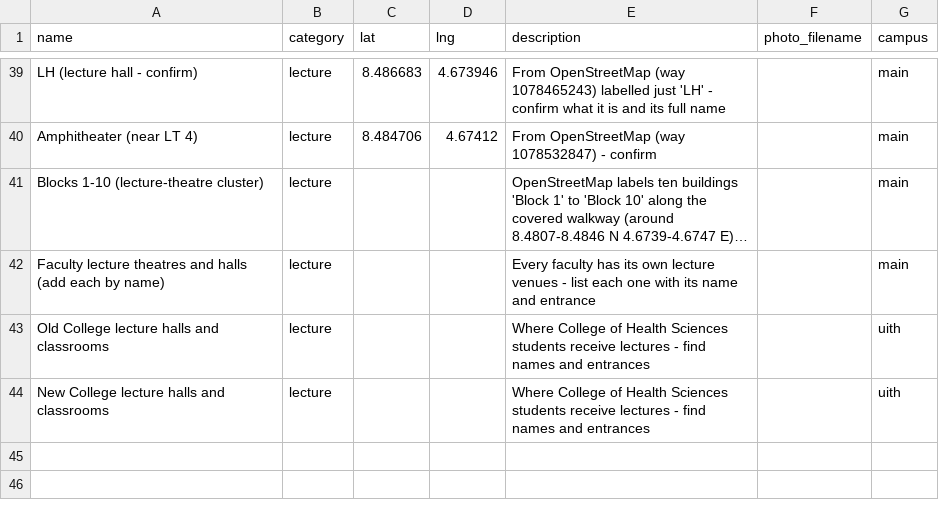
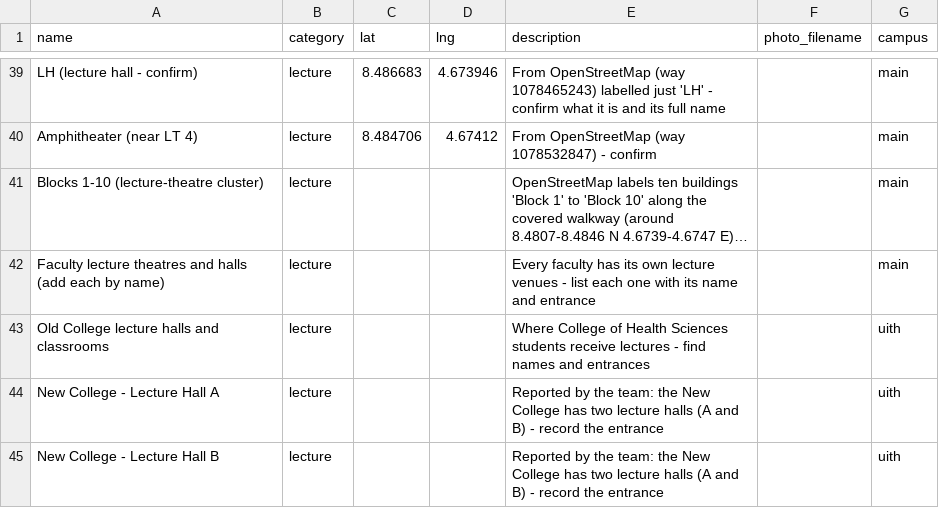
Before and after one commit to Ultraviolet01/Unilorin-Nav, a CSV file: data/faculty-checklist.csv, drawn as a sheet; only a part is shown, gaps mark what is left out; long unchanged cells end in ….

Commit message:
Add New College Lecture Hall A and B to checklist and cross-tab search

```diff
--- a/data/faculty-checklist.csv
+++ b/data/faculty-checklist.csv
@@ -43,2 +43,3 @@ Faculty lecture theatres and halls (add each by name),lecture,,,Every faculty ha
 Old College lecture halls and classrooms,lecture,,,Where College of Health Sciences students receive lectures - find names and entrances,,uith
-New College lecture halls and classrooms,lecture,,,Where College of Health Sciences students receive lectures - find names and entrances,,uith
+New College - Lecture Hall A,lecture,,,Reported by the team: the New College has two lecture halls (A and B) - record the entrance,,uith
+New College - Lecture Hall B,lecture,,,Reported by the team: the New College has two lecture halls (A and B) - record the entrance,,uith
```
Also changed, not shown: 4 other files.
